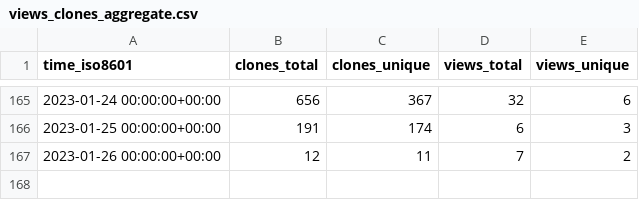
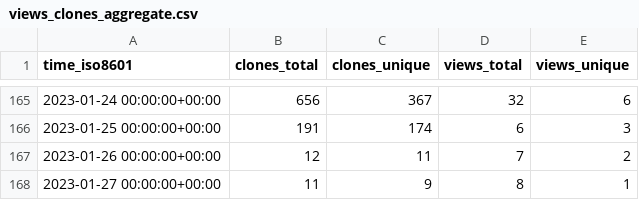
Before and after one commit to saltydk/stats, a CSV file: saltyorg/Sandbox/ghrs-data/views_clones_aggregate.csv, drawn as a sheet; only a part is shown, gaps mark what is left out; the diff names each change by its address in the sheet, - before the commit and + after, or states it on an @@ line.

```diff
--- a/saltyorg/Sandbox/ghrs-data/views_clones_aggregate.csv
+++ b/saltyorg/Sandbox/ghrs-data/views_clones_aggregate.csv
+row 168: 2023-01-27 00:00:00+00:00 | 11 | 9 | 8 | 1
```
Also changed, not shown: 1 other file.
